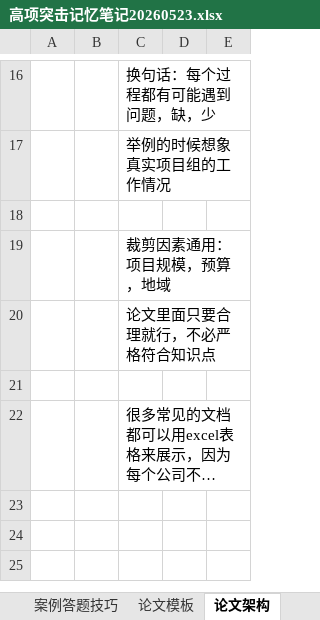
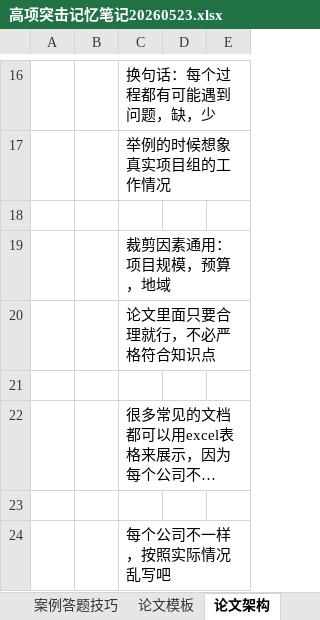
Before and after one commit to shuqingle/04_EXAM, an Excel workbook: 高项突击记忆笔记20260523.xlsx, sheet 论文架构, drawn as a sheet; only a part is shown, gaps mark what is left out; long unchanged cells end in …; values as stored, in another font and other column widths than the file's, no borders; the diff names each change by its address in the sheet, - before the commit and + after, or states it on an @@ line.

```diff
--- a/高项突击记忆笔记20260523.xlsx (sheet 论文架构)
+++ b/高项突击记忆笔记20260523.xlsx (sheet 论文架构)
+row 23: (empty)
+row 24:  |  | 每个公司不一样，按照实际情况乱写吧
```
Also changed, not shown: sheet 背默知识汇总, sheet 十大管理超简.
